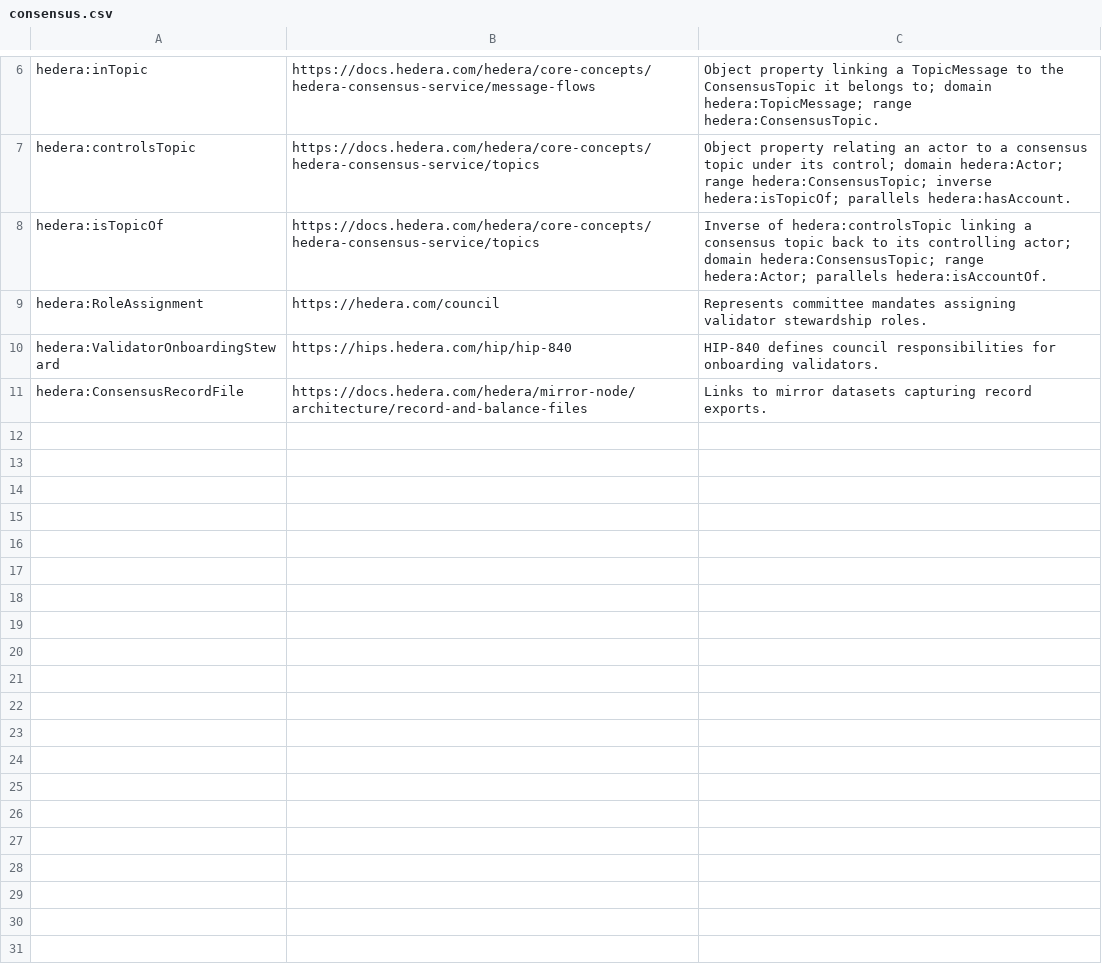
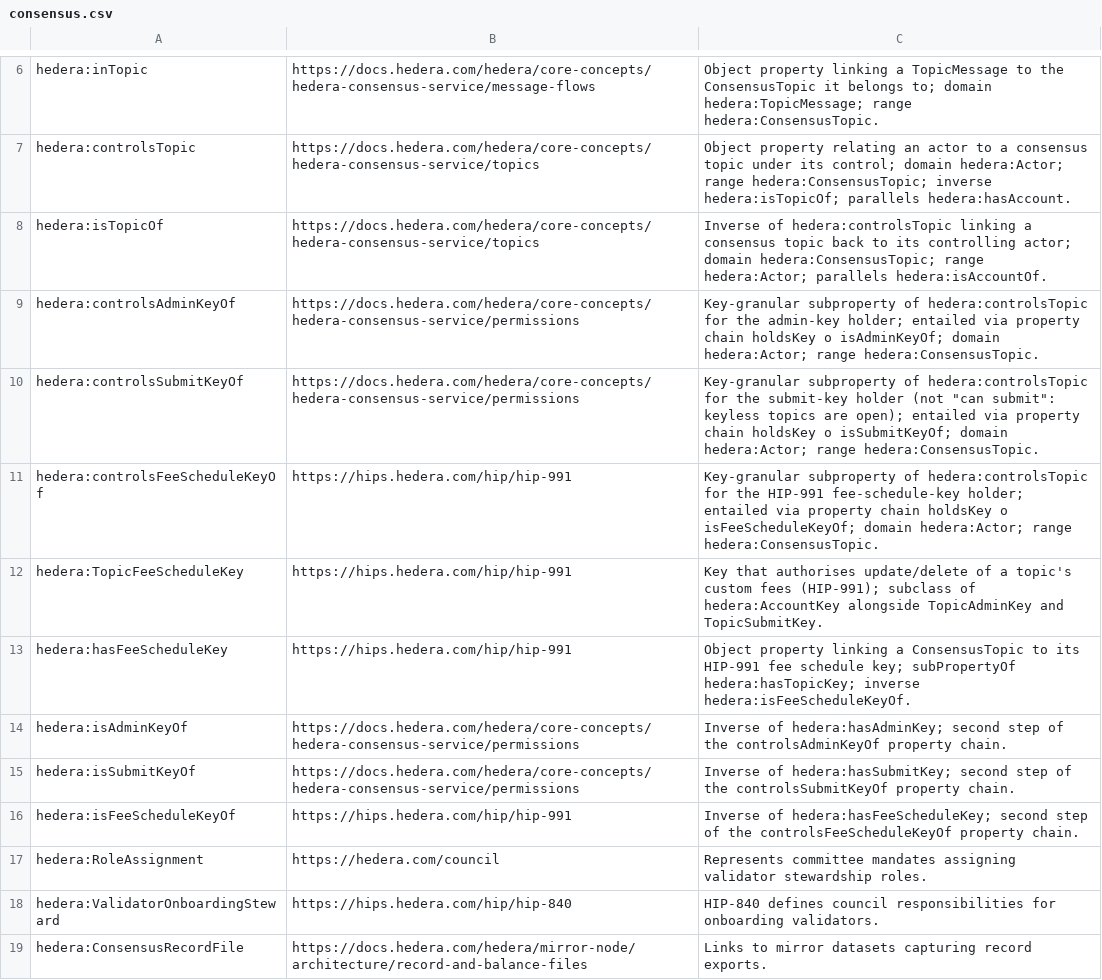
Before and after one commit to IndependentImpact/Bhash, a CSV file: docs/mappings/consensus.csv, drawn as a sheet; only a part is shown, gaps mark what is left out; the diff names each change by its address in the sheet, - before the commit and + after, or states it on an @@ line.

```diff
--- a/docs/mappings/consensus.csv
+++ b/docs/mappings/consensus.csv
+row 9: hedera:controlsAdminKeyOf | https://docs.hedera.com/hedera/core-concepts/hedera-consensus-service/permissions | Key-granular subproperty of hedera:controlsTopic for the admin-key holder; entailed via property chain holdsKey o isAdminKeyOf; domain hedera:Actor; range hedera:ConsensusTopic.
+row 10: hedera:controlsSubmitKeyOf | https://docs.hedera.com/hedera/core-concepts/hedera-consensus-service/permissions | Key-granular subproperty of hedera:controlsTopic for the submit-key holder (not "can submit": keyless topics are open); entailed via property chain holdsKey o isSubmitKeyOf; domain hedera:Actor; range hedera:ConsensusTopic.
+row 11: hedera:controlsFeeScheduleKeyOf | https://hips.hedera.com/hip/hip-991 | Key-granular subproperty of hedera:controlsTopic for the HIP-991 fee-schedule-key holder; entailed via property chain holdsKey o isFeeScheduleKeyOf; domain hedera:Actor; range hedera:ConsensusTopic.
+row 12: hedera:TopicFeeScheduleKey | https://hips.hedera.com/hip/hip-991 | Key that authorises update/delete of a topic's custom fees (HIP-991); subclass of hedera:AccountKey alongside TopicAdminKey and TopicSubmitKey.
+row 13: hedera:hasFeeScheduleKey | https://hips.hedera.com/hip/hip-991 | Object property linking a ConsensusTopic to its HIP-991 fee schedule key; subPropertyOf hedera:hasTopicKey; inverse hedera:isFeeScheduleKeyOf.
+row 14: hedera:isAdminKeyOf | https://docs.hedera.com/hedera/core-concepts/hedera-consensus-service/permissions | Inverse of hedera:hasAdminKey; second step of the controlsAdminKeyOf property chain.
+row 15: hedera:isSubmitKeyOf | https://docs.hedera.com/hedera/core-concepts/hedera-consensus-service/permissions | Inverse of hedera:hasSubmitKey; second step of the controlsSubmitKeyOf property chain.
+row 16: hedera:isFeeScheduleKeyOf | https://hips.hedera.com/hip/hip-991 | Inverse of hedera:hasFeeScheduleKey; second step of the controlsFeeScheduleKeyOf property chain.
```
Also changed, not shown: 15 other files.
